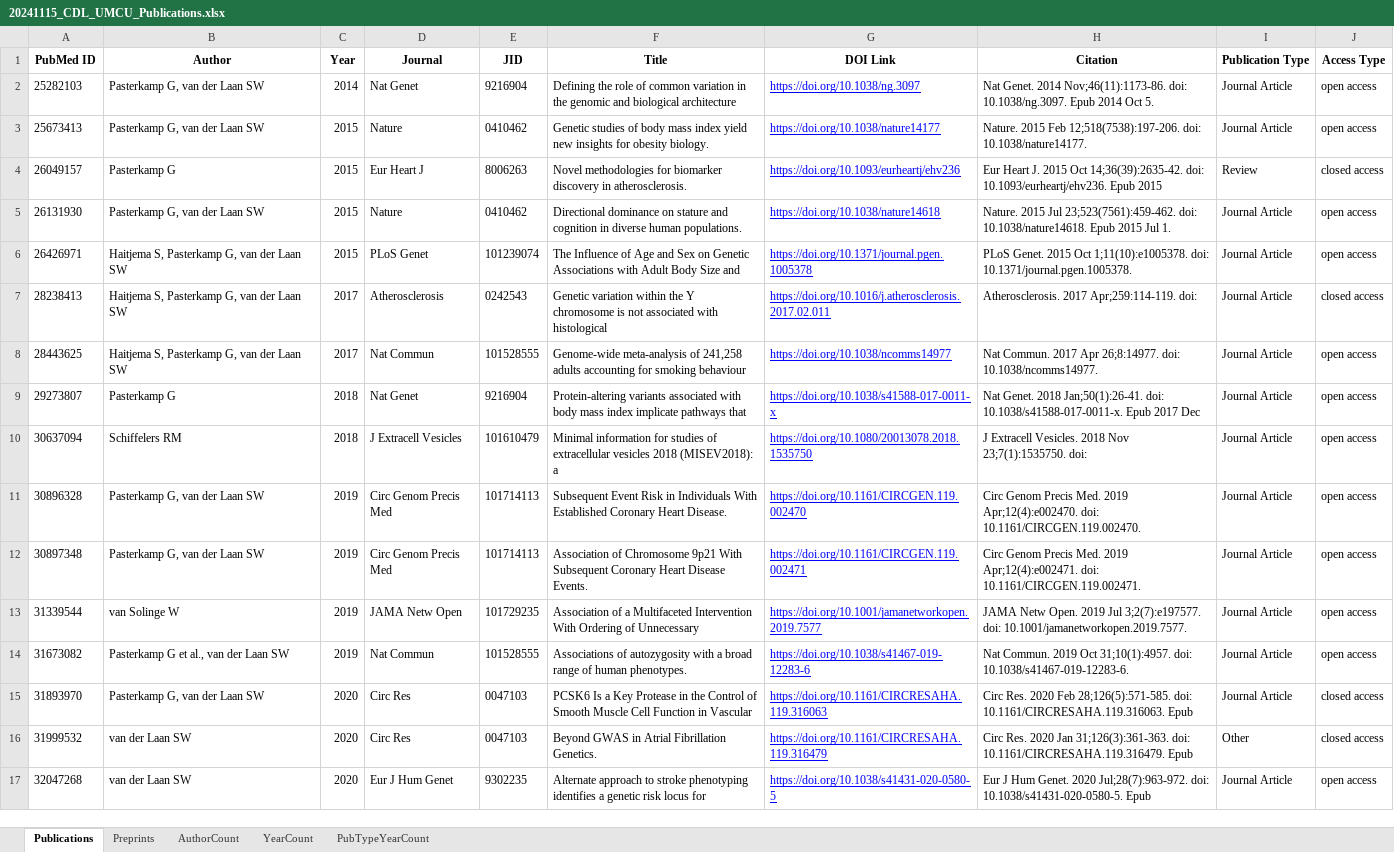
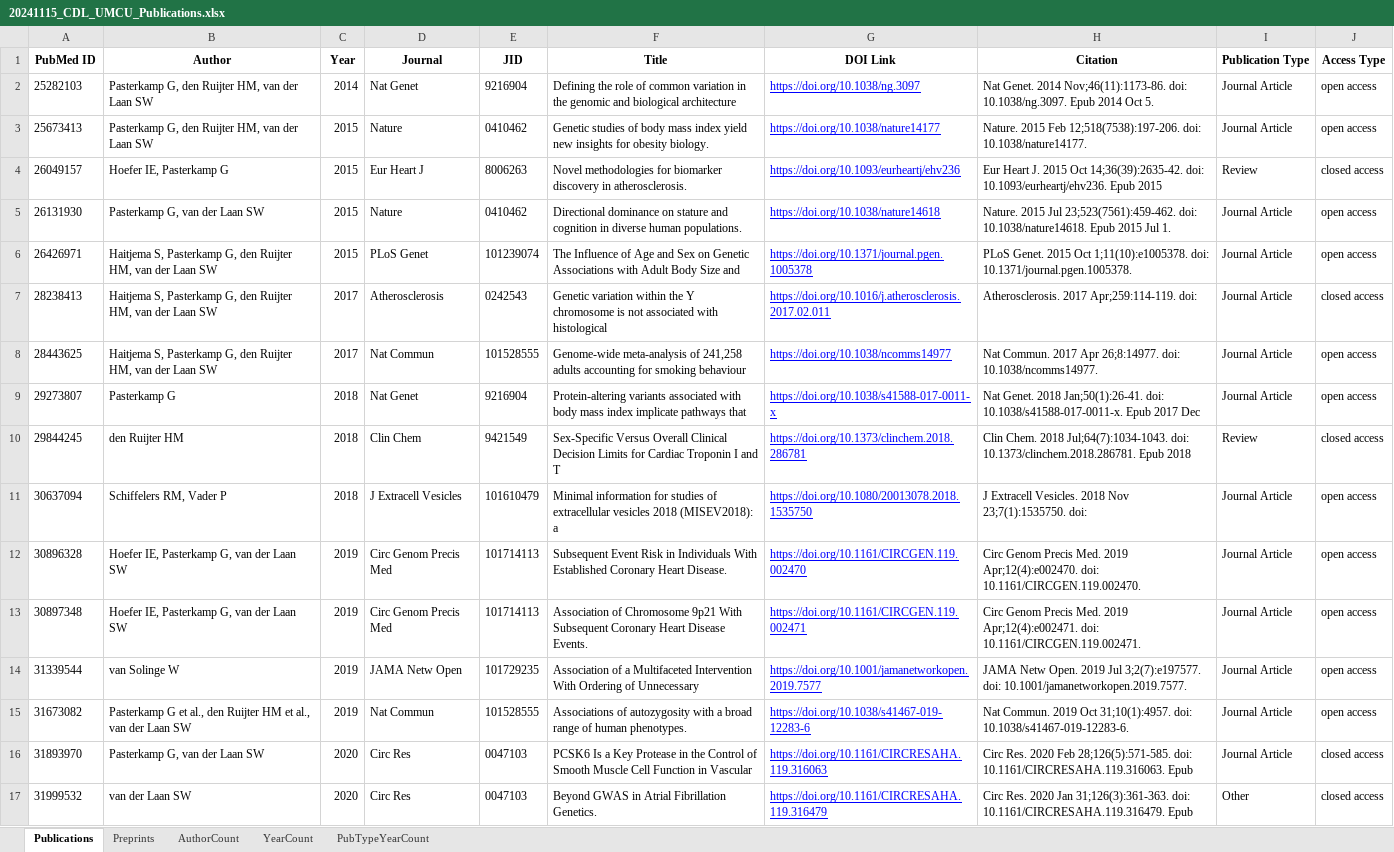
Before and after one commit to swvanderlaan/PubMed_Miner, an Excel workbook: results/20241115_CDL_UMCU_Publications.xlsx, sheet Publications, drawn as a sheet; only a part is shown; the shorter side is filled out with more unchanged rows; values as stored, in another font and other column widths than the file's, no borders; addresses are those after the commit; the diff covers the shown part only; the diff names each change by its address in the sheet, - before the commit and + after, or states it on an @@ line.

Commit message:
* v1.0.7, 2024-11-15: Fixed an issue where the plot for total_publications_preprints_by_author was not displaying the years correctly.

```diff
--- a/results/20241115_CDL_UMCU_Publications.xlsx (sheet Publications)
+++ b/results/20241115_CDL_UMCU_Publications.xlsx (sheet Publications)
-B2:B3 (Author): Pasterkamp G, van der Laan SW
+B2:B3 (Author): Pasterkamp G, den Ruijter HM, van der Laan SW
-B4 (Author): Pasterkamp G
+B4 (Author): Hoefer IE, Pasterkamp G
-B6:B8 (Author): …Pasterkamp G, van der…
+B6:B8 (Author): …Pasterkamp G, den Ruijter HM, van der…
+row 10: 29844245 | den Ruijter HM | 2018 | Clin Chem | 9421549 | Sex-Specific Versus Overall Clinical Decision Limits for Cardiac Troponin I and T | https://doi.org/10.1373/clinchem.2018.286781 | Clin Chem. 2018 Jul;64(7):1034-1043. doi: 10.1373/clinchem.2018.286781. Epub 2018 | Review | closed access
-B11 (Author): Schiffelers RM
+B11 (Author): Schiffelers RM, Vader P
-B12:B13 (Author): Pasterkamp G, van der Laan SW
+B12:B13 (Author): Hoefer IE, Pasterkamp G, van der Laan SW
-B15 (Author): …et al., van der…
+B15 (Author): …et al., den Ruijter HM et al., van der…
```
Also changed, not shown: 20 added rows and 44 edited cells elsewhere in this sheet, sheet PubTypeYearCount, sheet YearCount, sheet AuthorCount, sheet Preprints, 9 other files.
